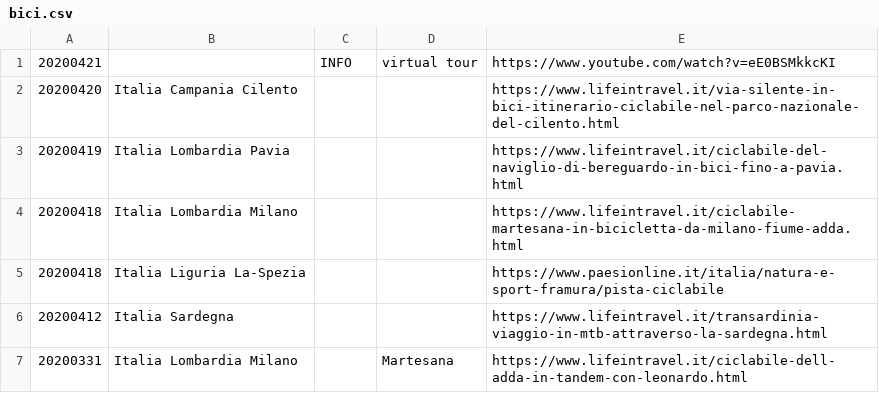
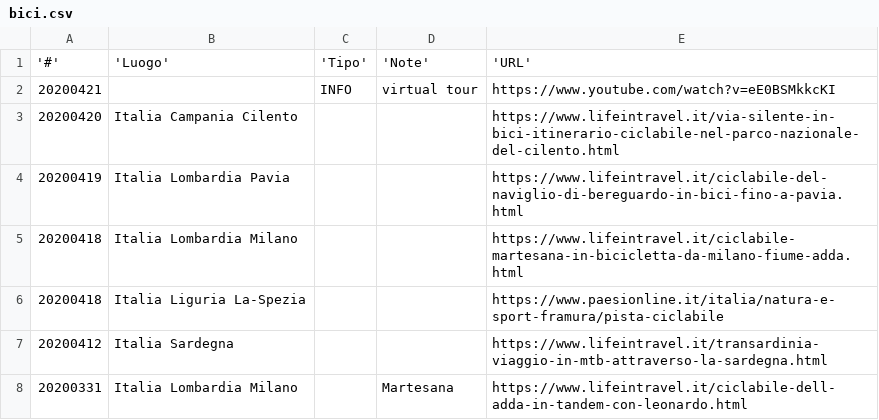
Before and after one commit to giammy/giammy.github.io, a CSV file: ciclozingarate/bici.csv, drawn as a sheet; only a part is shown; the diff names each change by its address in the sheet, - before the commit and + after, or states it on an @@ line.

```diff
--- a/ciclozingarate/bici.csv
+++ b/ciclozingarate/bici.csv
+row 1: '#' | 'Luogo' | 'Tipo' | 'Note' | 'URL'
```
Also changed, not shown: 2 other files.
